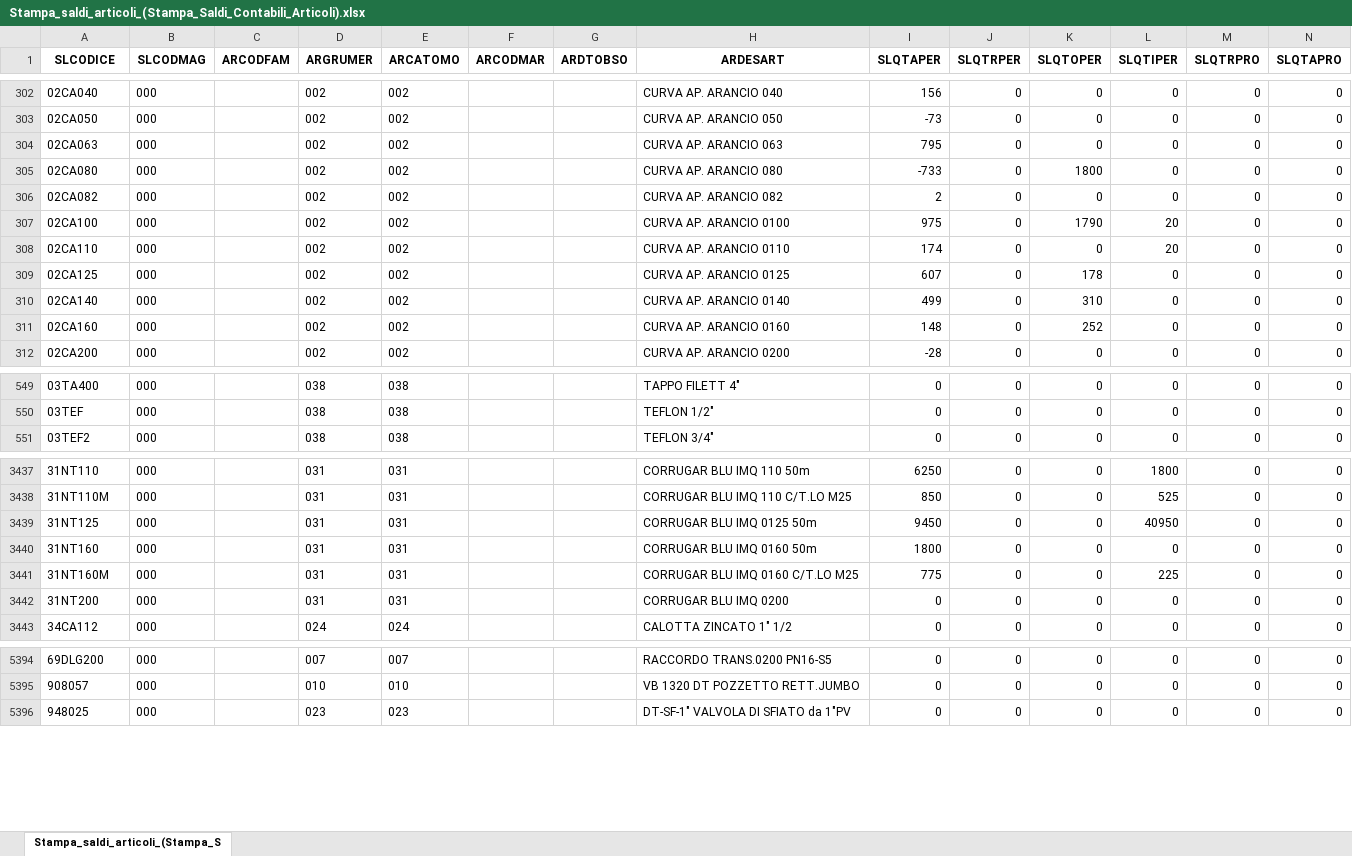
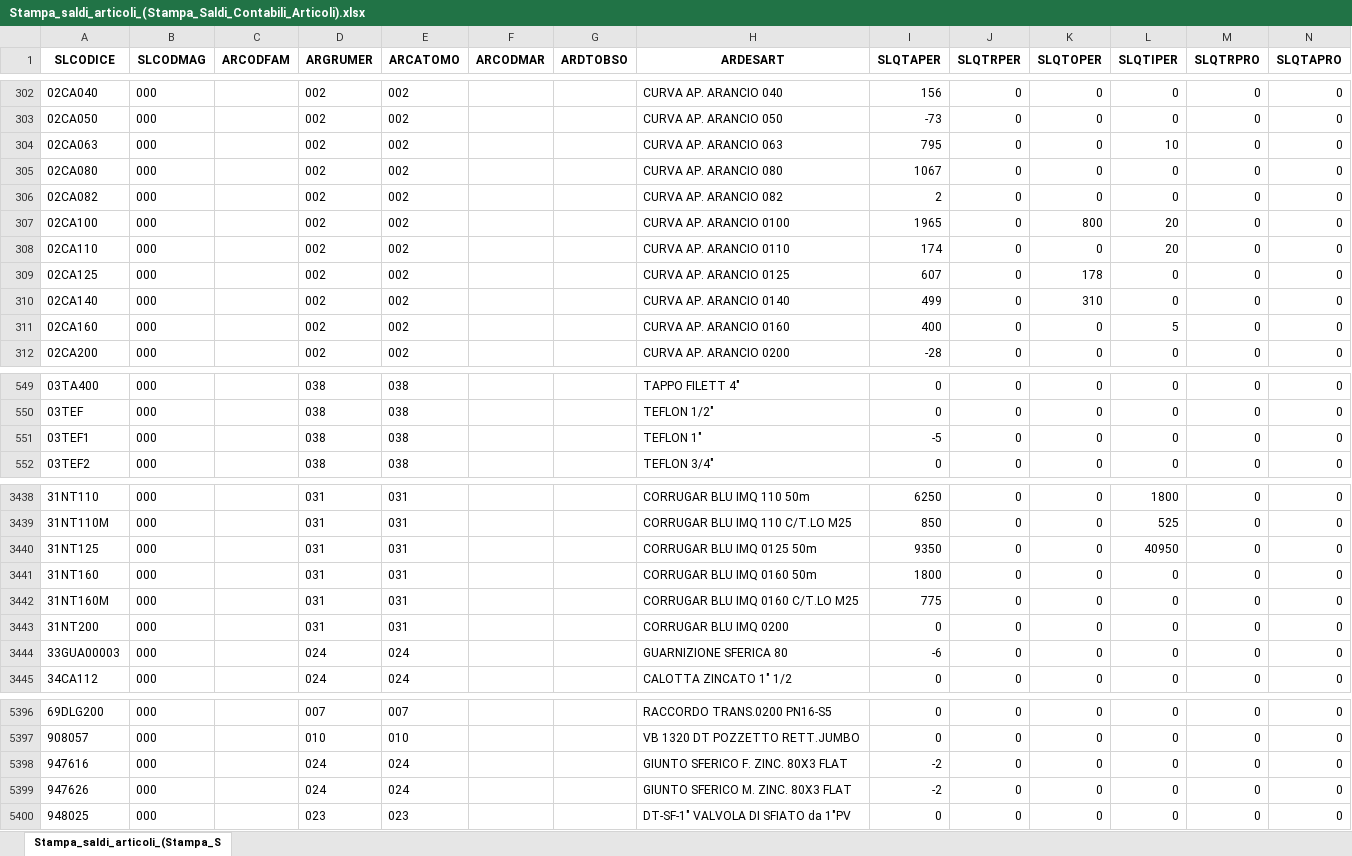
Before and after one commit to Riccini/giacenze-magazzino, an Excel workbook: Stampa_saldi_articoli_(Stampa_Saldi_Contabili_Articoli).xlsx, sheet Stampa_saldi_articoli_(Stampa_S, drawn as a sheet; only a part is shown, gaps mark what is left out; values as stored, in another font and other column widths than the file's, no borders; addresses are those after the commit; the diff covers the shown part only; the diff names each change by its address in the sheet, - before the commit and + after, or states it on an @@ line.

Commit message:
Aggiornamento automatico 29/10/2026 14:28

```diff
--- a/Stampa_saldi_articoli_(Stampa_Saldi_Contabili_Articoli).xlsx (sheet Stampa_saldi_articoli_(Stampa_S)
+++ b/Stampa_saldi_articoli_(Stampa_Saldi_Contabili_Articoli).xlsx (sheet Stampa_saldi_articoli_(Stampa_S)
-L304 (SLQTIPER): 0
+L304 (SLQTIPER): 10
-I305 (SLQTAPER): -733
+I305 (SLQTAPER): 1067
-K305 (SLQTOPER): 1800
+K305 (SLQTOPER): 0
-I307 (SLQTAPER): 975
+I307 (SLQTAPER): 1965
-K307 (SLQTOPER): 1790
+K307 (SLQTOPER): 800
-I311 (SLQTAPER): 148
+I311 (SLQTAPER): 400
-K311 (SLQTOPER): 252
+K311 (SLQTOPER): 0
-L311 (SLQTIPER): 0
+L311 (SLQTIPER): 5
+row 551: 03TEF1 | 000 |  | 038 | 038 |  |  | TEFLON 1" | -5 | 0 | 0 | 0 | 0 | 0
-I3440 (SLQTAPER): 9450
+I3440 (SLQTAPER): 9350
-L3442 (SLQTIPER): 225
+L3442 (SLQTIPER): 0
+row 3444: 33GUA00003 | 000 |  | 024 | 024 |  |  | GUARNIZIONE SFERICA 80 | -6 | 0 | 0 | 0 | 0 | 0
+row 5398: 947616 | 000 |  | 024 | 024 |  |  | GIUNTO SFERICO F. ZINC. 80X3 FLAT | -2 | 0 | 0 | 0 | 0 | 0
+row 5399: 947626 | 000 |  | 024 | 024 |  |  | GIUNTO SFERICO M. ZINC. 80X3 FLAT | -2 | 0 | 0 | 0 | 0 | 0
```
Also changed, not shown: 171 edited cells elsewhere in this sheet.
